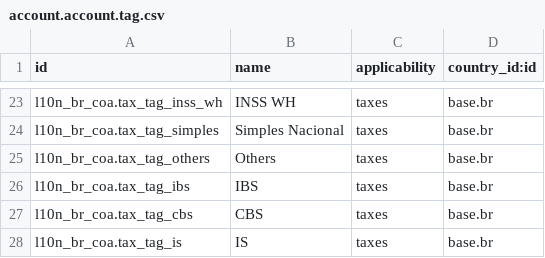
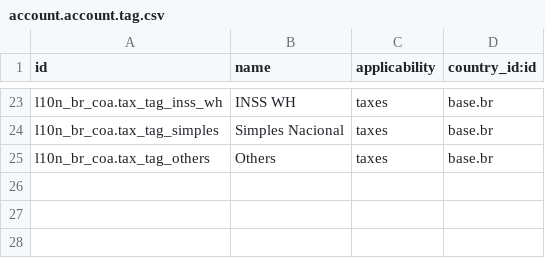
Before and after one commit to lmsis/l10n-brazil, a CSV file: l10n_br_coa/data/account.account.tag.csv, drawn as a sheet; only a part is shown, gaps mark what is left out; the diff names each change by its address in the sheet, - before the commit and + after, or states it on an @@ line.

```diff
--- a/l10n_br_coa/data/account.account.tag.csv
+++ b/l10n_br_coa/data/account.account.tag.csv
-row 26: l10n_br_coa.tax_tag_ibs | IBS | taxes | base.br
-row 27: l10n_br_coa.tax_tag_cbs | CBS | taxes | base.br
-row 28: l10n_br_coa.tax_tag_is | IS | taxes | base.br
```
Also changed, not shown: 13 other files.
